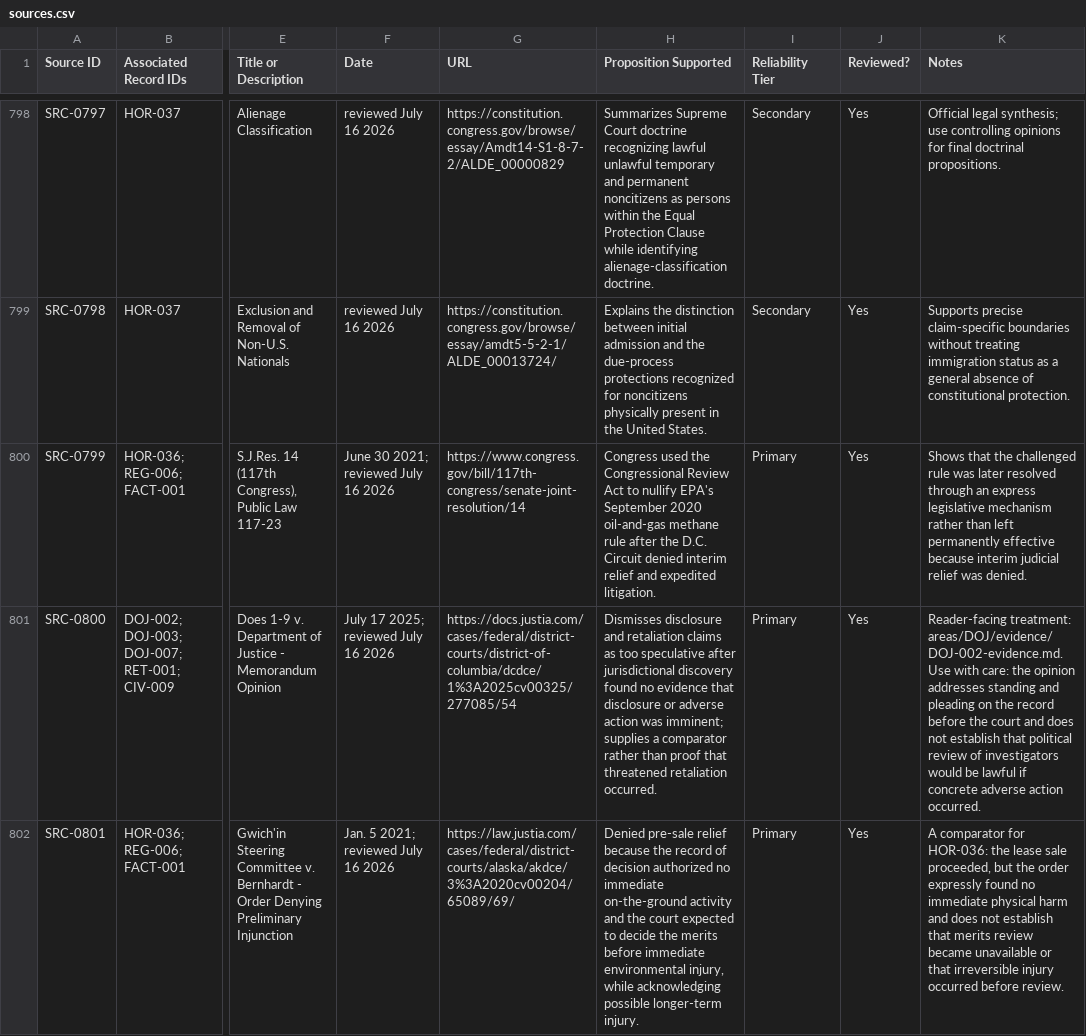
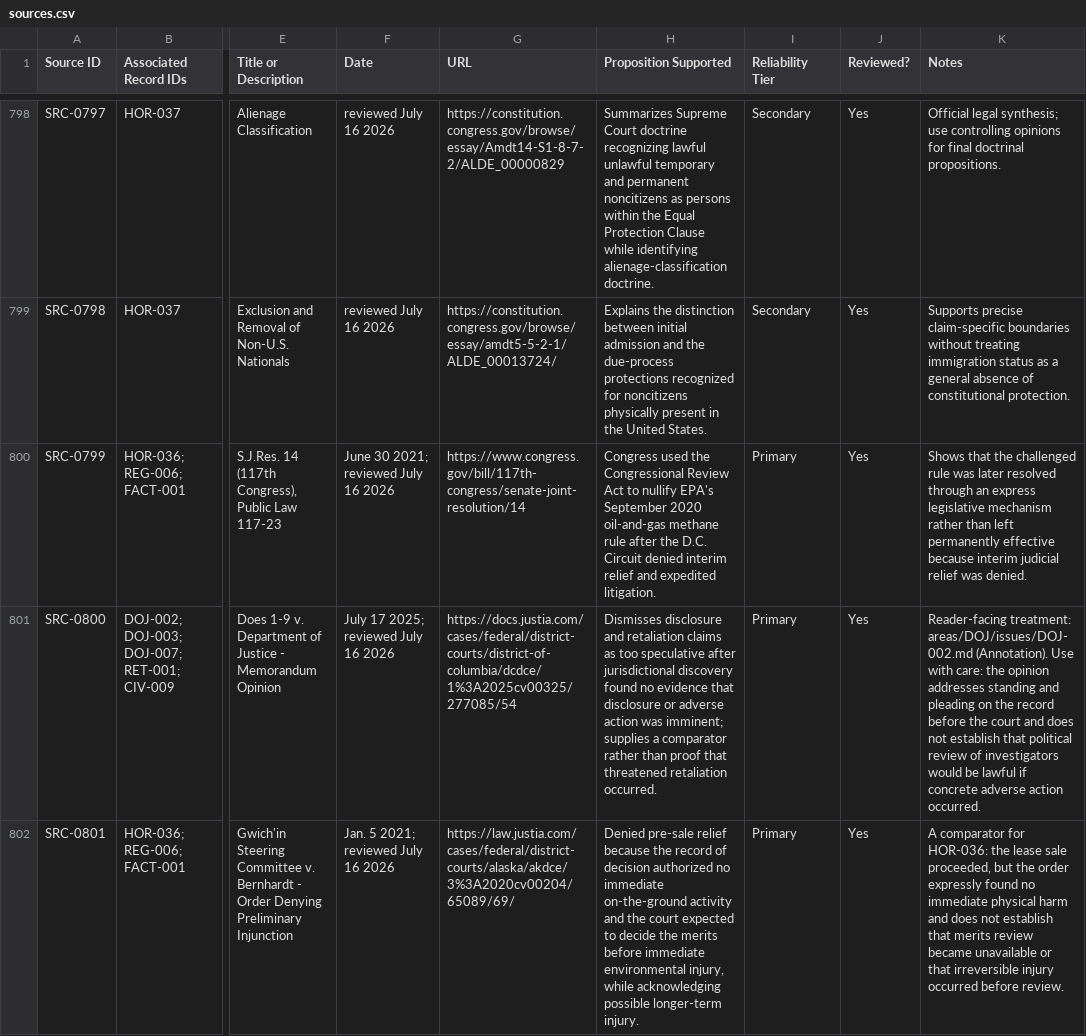
Before and after one commit to Thorncrag/ARRP, a CSV file: inventory/sources.csv, drawn as a sheet; only a part is shown, gaps mark what is left out; the diff covers the shown part only; the diff names each change by its address in the sheet, - before the commit and + after, or states it on an @@ line.

Commit message:
Restore qualitative evidence placement standard

```diff
--- a/inventory/sources.csv
+++ b/inventory/sources.csv
-K801 (Notes): Reader-facing treatment: areas/DOJ/evidence/DOJ-002-evidence.md. Use with…
+K801 (Notes): Reader-facing treatment: areas/DOJ/issues/DOJ-002.md (Annotation). Use with…
```
Also changed, not shown: 2 edited cells elsewhere in this file, 14 other files.
